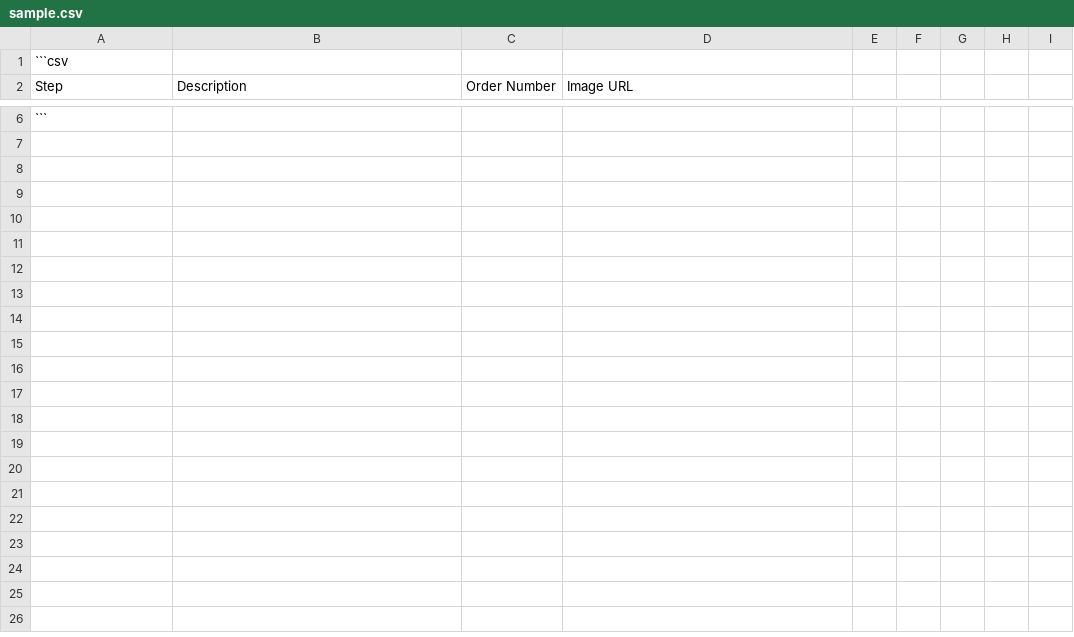
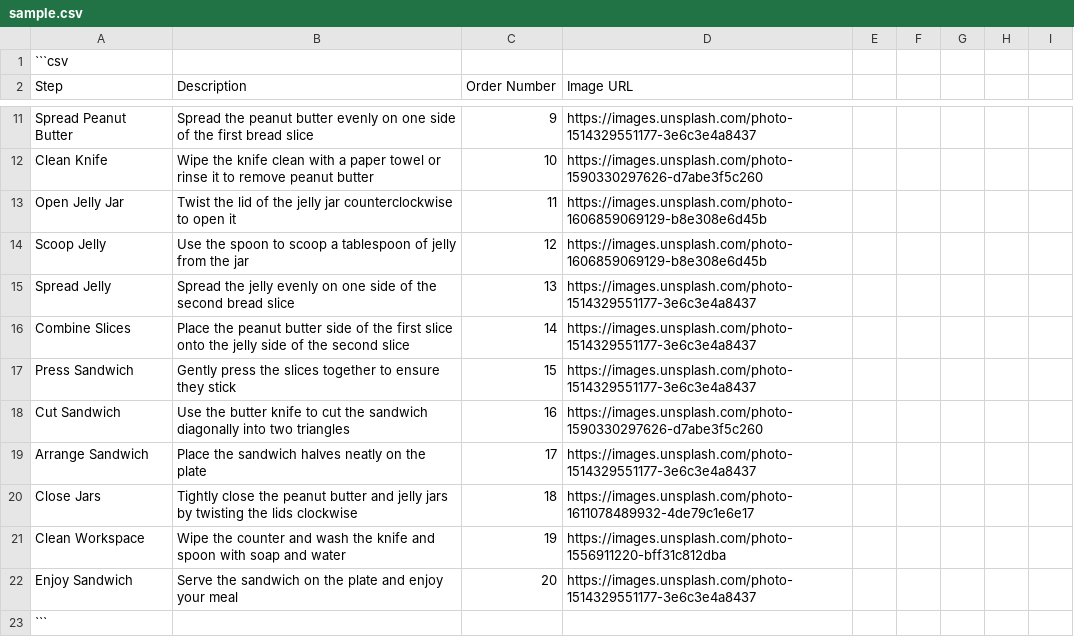
Before and after one commit to kappter/slidecraft, a CSV file: assets/sample.csv, drawn as a sheet; only a part is shown, gaps mark what is left out; the diff covers the shown part only; the diff names each change by its address in the sheet, - before the commit and + after, or states it on an @@ line.

```diff
--- a/assets/sample.csv
+++ b/assets/sample.csv
+row 11: Spread Peanut Butter | Spread the peanut butter evenly on one side of the first bread slice | 9 | https://images.unsplash.com/photo-1514329551177-3e6c3e4a8437
+row 12: Clean Knife | Wipe the knife clean with a paper towel or rinse it to remove peanut butter | 10 | https://images.unsplash.com/photo-1590330297626-d7abe3f5c260
+row 13: Open Jelly Jar | Twist the lid of the jelly jar counterclockwise to open it | 11 | https://images.unsplash.com/photo-1606859069129-b8e308e6d45b
+row 14: Scoop Jelly | Use the spoon to scoop a tablespoon of jelly from the jar | 12 | https://images.unsplash.com/photo-1606859069129-b8e308e6d45b
+row 15: Spread Jelly | Spread the jelly evenly on one side of the second bread slice | 13 | https://images.unsplash.com/photo-1514329551177-3e6c3e4a8437
+row 16: Combine Slices | Place the peanut butter side of the first slice onto the jelly side of the second slice | 14 | https://images.unsplash.com/photo-1514329551177-3e6c3e4a8437
+row 17: Press Sandwich | Gently press the slices together to ensure they stick | 15 | https://images.unsplash.com/photo-1514329551177-3e6c3e4a8437
+row 18: Cut Sandwich | Use the butter knife to cut the sandwich diagonally into two triangles | 16 | https://images.unsplash.com/photo-1590330297626-d7abe3f5c260
+row 19: Arrange Sandwich | Place the sandwich halves neatly on the plate | 17 | https://images.unsplash.com/photo-1514329551177-3e6c3e4a8437
+row 20: Close Jars | Tightly close the peanut butter and jelly jars by twisting the lids clockwise | 18 | https://images.unsplash.com/photo-1611078489932-4de79c1e6e17
+row 21: Clean Workspace | Wipe the counter and wash the knife and spoon with soap and water | 19 | https://images.unsplash.com/photo-1556911220-bff31c812dba
+row 22: Enjoy Sandwich | Serve the sandwich on the plate and enjoy your meal | 20 | https://images.unsplash.com/photo-1514329551177-3e6c3e4a8437
```
Also changed, not shown: 8 added rows and 3 removed rows elsewhere in this file, 1 other file.
